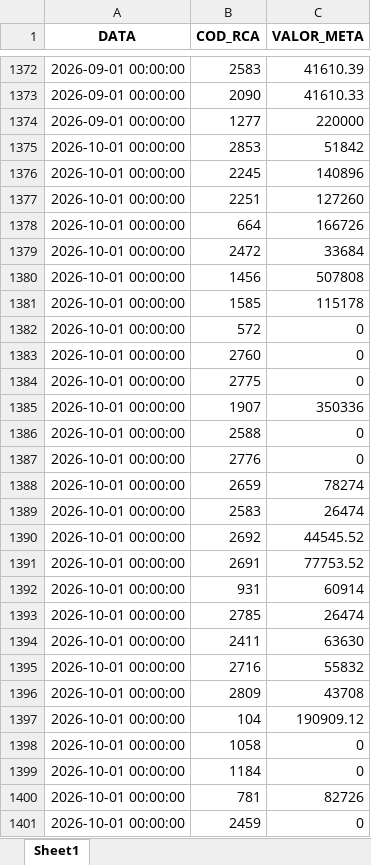
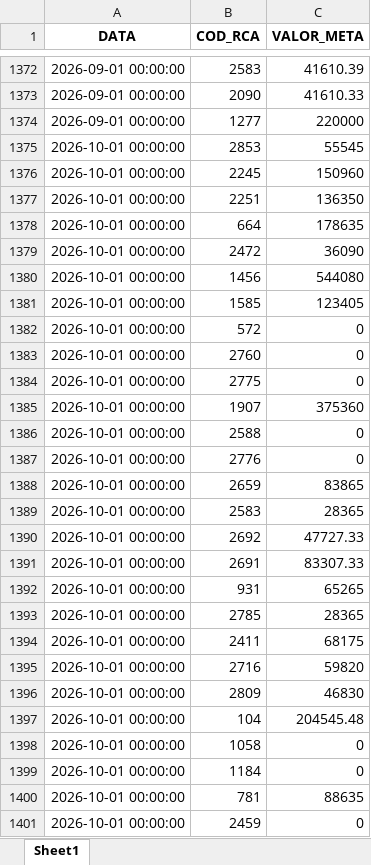
Before and after one commit to RoqueChristian/convencao, an Excel workbook: data/meta_faturamento.xlsx, sheet Sheet1, drawn as a sheet; only a part is shown, gaps mark what is left out; values as stored, in another font and other column widths than the file's, no borders; the diff covers the shown part only; the diff names each change by its address in the sheet, - before the commit and + after, or states it on an @@ line.

Commit message:
chore(data): batch update intraday meta_faturamento - 08:02:15

```diff
--- a/data/meta_faturamento.xlsx (sheet Sheet1)
+++ b/data/meta_faturamento.xlsx (sheet Sheet1)
-C1375 (VALOR_META): 51842
+C1375 (VALOR_META): 55545
-C1376 (VALOR_META): 140896
+C1376 (VALOR_META): 150960
-C1377 (VALOR_META): 127260
+C1377 (VALOR_META): 136350
-C1378 (VALOR_META): 166726
+C1378 (VALOR_META): 178635
-C1379 (VALOR_META): 33684
+C1379 (VALOR_META): 36090
-C1380 (VALOR_META): 507808
+C1380 (VALOR_META): 544080
-C1381 (VALOR_META): 115178
+C1381 (VALOR_META): 123405
-C1385 (VALOR_META): 350336
+C1385 (VALOR_META): 375360
-C1388 (VALOR_META): 78274
+C1388 (VALOR_META): 83865
-C1389 (VALOR_META): 26474
+C1389 (VALOR_META): 28365
-C1390 (VALOR_META): 44545.52
+C1390 (VALOR_META): 47727.33
-C1391 (VALOR_META): 77753.52
+C1391 (VALOR_META): 83307.33
-C1392 (VALOR_META): 60914
+C1392 (VALOR_META): 65265
-C1393 (VALOR_META): 26474
+C1393 (VALOR_META): 28365
-C1394 (VALOR_META): 63630
+C1394 (VALOR_META): 68175
-C1395 (VALOR_META): 55832
+C1395 (VALOR_META): 59820
-C1396 (VALOR_META): 43708
+C1396 (VALOR_META): 46830
-C1397 (VALOR_META): 190909.12
+C1397 (VALOR_META): 204545.48
-C1400 (VALOR_META): 82726
+C1400 (VALOR_META): 88635
```
Also changed, not shown: 328 edited cells elsewhere in this sheet.
